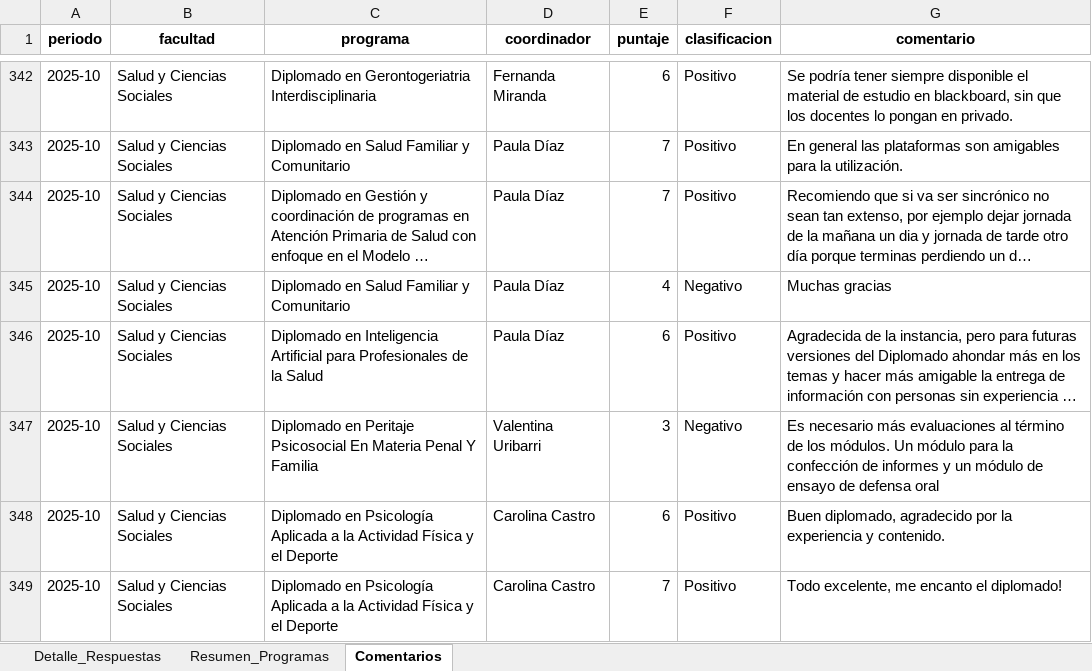
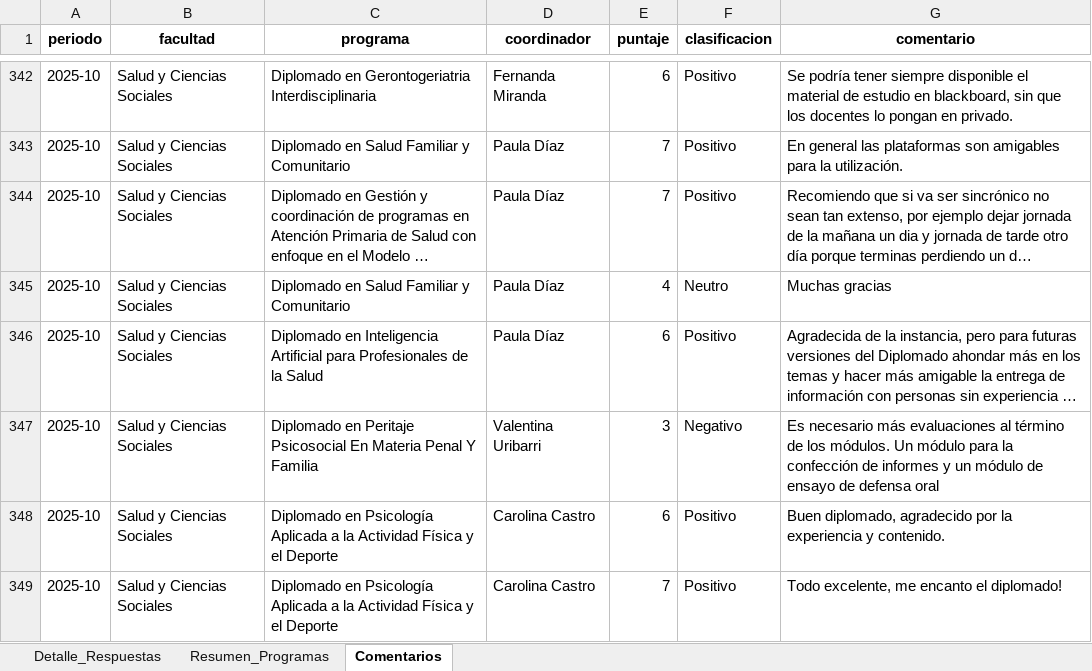
Before and after one commit to Romanser777/nps-dashboard-udla, an Excel workbook: NPS_Consolidado.xlsx, sheet Comentarios, drawn as a sheet; only a part is shown, gaps mark what is left out; long unchanged cells end in …; values as stored, in another font and other column widths than the file's, no borders; the diff covers the shown part only; the diff names each change by its address in the sheet, - before the commit and + after, or states it on an @@ line.

```diff
--- a/NPS_Consolidado.xlsx (sheet Comentarios)
+++ b/NPS_Consolidado.xlsx (sheet Comentarios)
-F345 (clasificacion): Negativo
+F345 (clasificacion): Neutro
```
Also changed, not shown: 27 edited cells elsewhere in this sheet, sheet Resumen_Programas, sheet Detalle_Respuestas, 4 other files.
